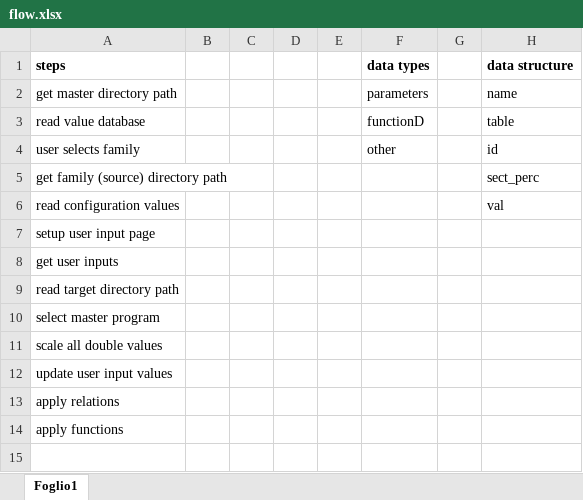
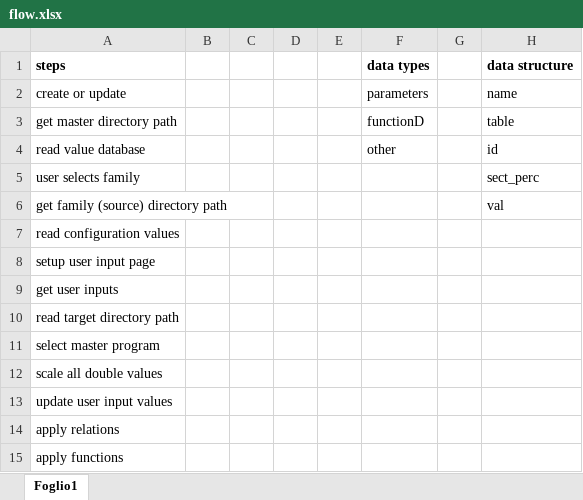
Before and after one commit to alessandro-guglielmina/autoprogram_old, an Excel workbook: docs/flow.xlsx, sheet Foglio1, drawn as a sheet; values as stored, in another font and other column widths than the file's, no borders; addresses are those after the commit; the diff names each change by its address in the sheet, - before the commit and + after, or states it on an @@ line.

```diff
--- a/docs/flow.xlsx (sheet Foglio1)
+++ b/docs/flow.xlsx (sheet Foglio1)
+row 2: create or update |  |  |  |  | parameters |  | name
-F3 (data types): parameters
+F3 (data types): functionD
-H3 (data structure): name
+H3 (data structure): table
-F4 (data types): functionD
+F4 (data types): other
-H4 (data structure): table
+H4 (data structure): id
-F5 (data types): other
+F5 (data types): (empty)
-H5 (data structure): id
+H5 (data structure): sect_perc
-H6 (data structure): sect_perc
+H6 (data structure): val
-H7 (data structure): val
+H7 (data structure): (empty)
```
Also changed, not shown: docs/configuration file template.xlsx, 8 other files.
